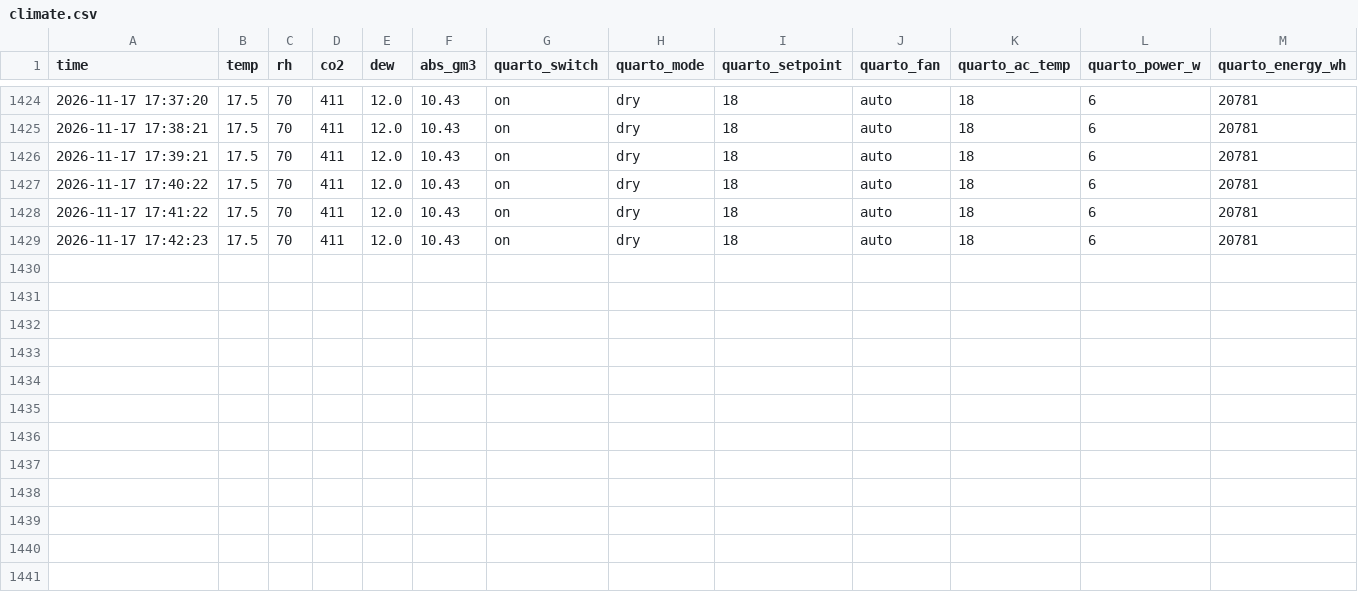
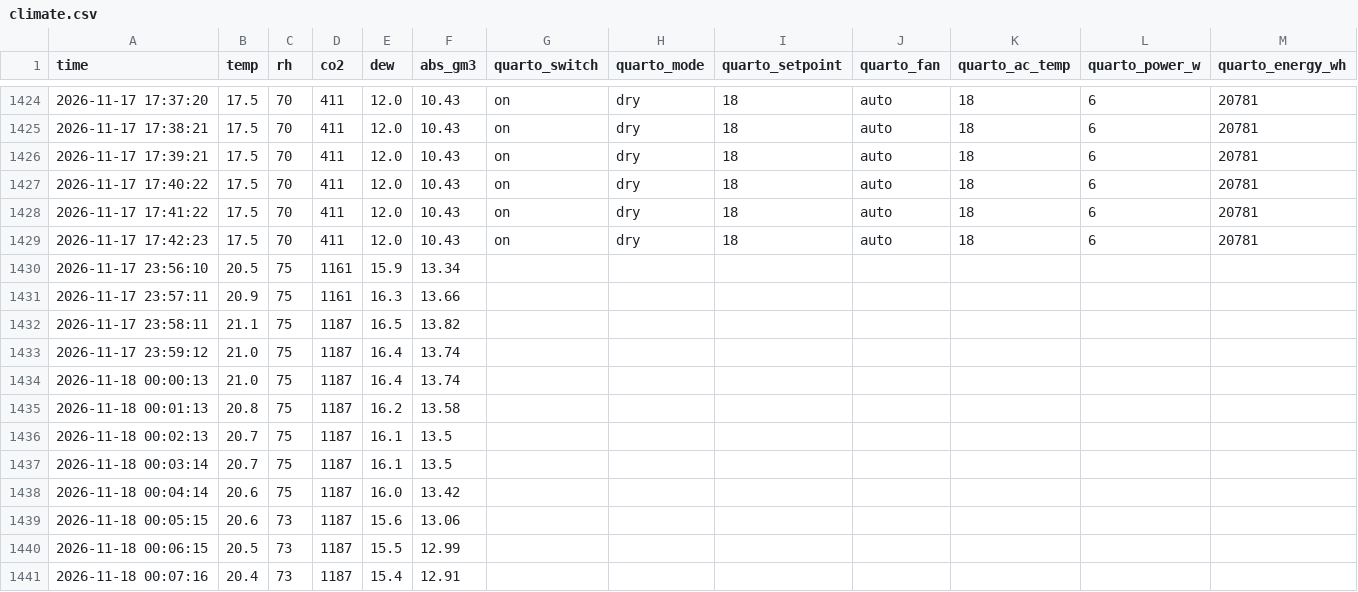
Before and after one commit to mcpeixoto/dehumidify-with-claude, a CSV file: climate.csv, drawn as a sheet; only a part is shown, gaps mark what is left out; rows hold the shown columns only; the diff names each change by its address in the sheet, - before the commit and + after, or states it on an @@ line.

Commit message:
data: 2026-11-18 00:08 readings

```diff
--- a/climate.csv
+++ b/climate.csv
+row 1430: 2026-11-17 23:56:10 | 20.5 | 75 | 1161 | 15.9 | 13.34
+row 1431: 2026-11-17 23:57:11 | 20.9 | 75 | 1161 | 16.3 | 13.66
+row 1432: 2026-11-17 23:58:11 | 21.1 | 75 | 1187 | 16.5 | 13.82
+row 1433: 2026-11-17 23:59:12 | 21.0 | 75 | 1187 | 16.4 | 13.74
+row 1434: 2026-11-18 00:00:13 | 21.0 | 75 | 1187 | 16.4 | 13.74
+row 1435: 2026-11-18 00:01:13 | 20.8 | 75 | 1187 | 16.2 | 13.58
+row 1436: 2026-11-18 00:02:13 | 20.7 | 75 | 1187 | 16.1 | 13.5
+row 1437: 2026-11-18 00:03:14 | 20.7 | 75 | 1187 | 16.1 | 13.5
+row 1438: 2026-11-18 00:04:14 | 20.6 | 75 | 1187 | 16.0 | 13.42
+row 1439: 2026-11-18 00:05:15 | 20.6 | 73 | 1187 | 15.6 | 13.06
+row 1440: 2026-11-18 00:06:15 | 20.5 | 73 | 1187 | 15.5 | 12.99
+row 1441: 2026-11-18 00:07:16 | 20.4 | 73 | 1187 | 15.4 | 12.91
```
Also changed, not shown: outdoor.csv, 1 other file.
